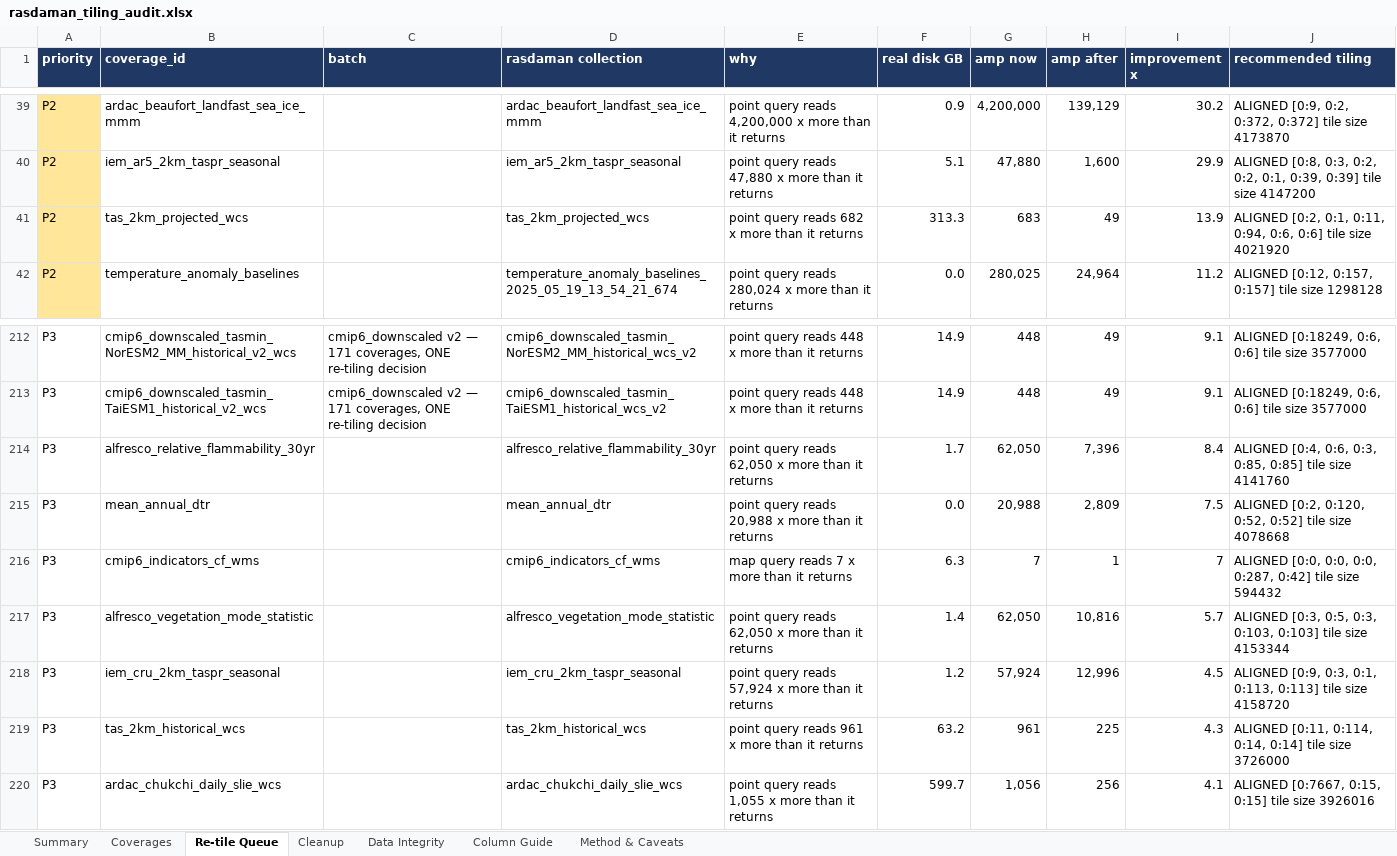
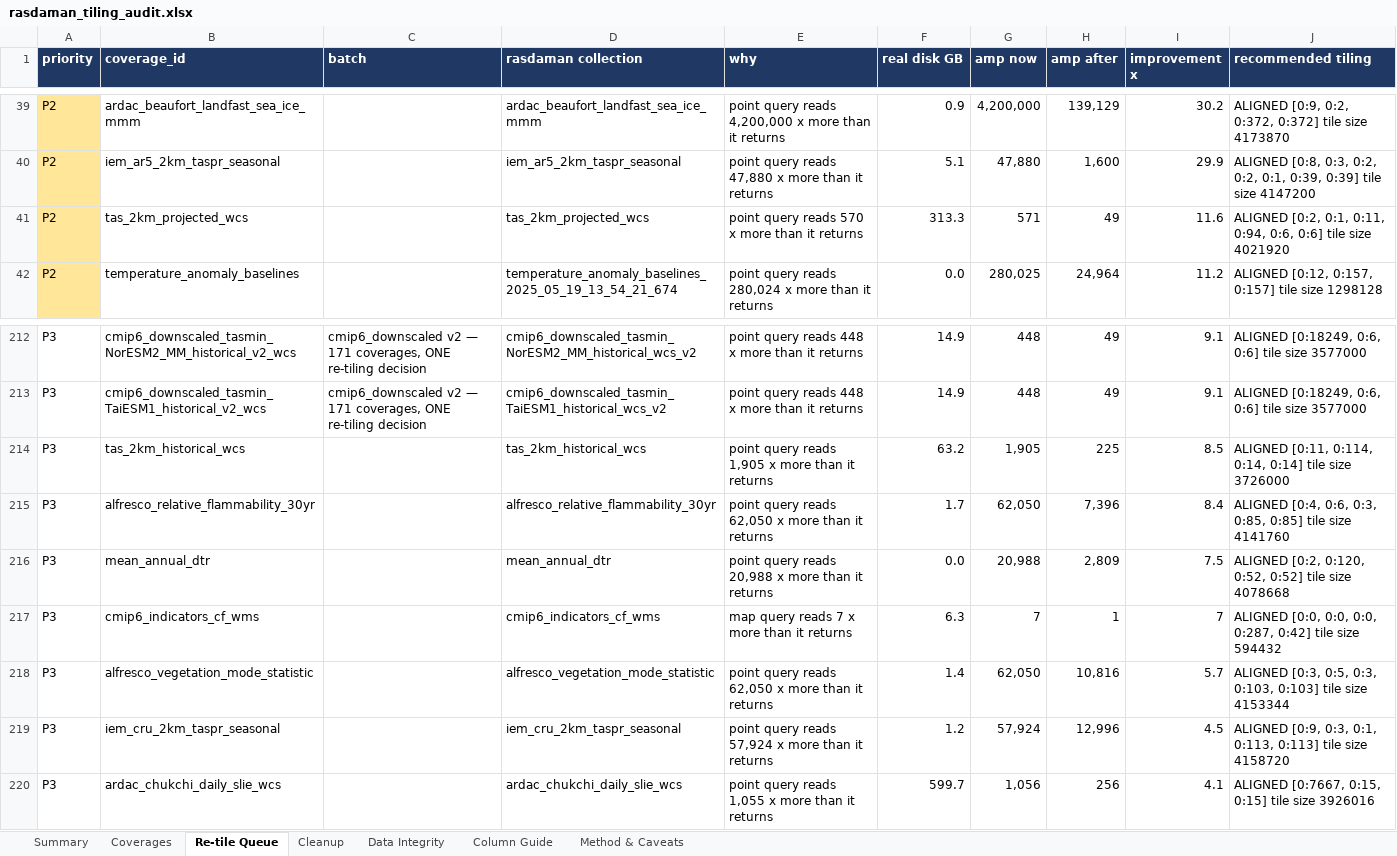
Before and after one commit to ua-snap/rasdaman-audit, an Excel workbook: rasdaman_tiling_audit.xlsx, sheet Re-tile Queue, drawn as a sheet; only a part is shown, gaps mark what is left out; values as stored, in another font and other column widths than the file's, no borders; removed rows and columns are numbered as before the commit, all else as after; the diff names each change by its address in the sheet, - before the commit and + after, or states it on an @@ line.

```diff
--- a/rasdaman_tiling_audit.xlsx (sheet Re-tile Queue)
+++ b/rasdaman_tiling_audit.xlsx (sheet Re-tile Queue)
-E41 (why): point query reads 682 x more than it returns
+E41 (why): point query reads 570 x more than it returns
-G41 (amp now): 683
+G41 (amp now): 571
-I41 (improvement x): 13.9
+I41 (improvement x): 11.6
+row 214: P3 | tas_2km_historical_wcs |  | tas_2km_historical_wcs | point query reads 1,905 x more than it returns | 63.2 | 1,905 | 225 | 8.5 | ALIGNED [0:11, 0:114, 0:14, 0:14] tile size 3726000
-row 219: P3 | tas_2km_historical_wcs |  | tas_2km_historical_wcs | point query reads 961 x more than it returns | 63.2 | 961 | 225 | 4.3 | ALIGNED [0:11, 0:114, 0:14, 0:14] tile size 3726000
```
Also changed, not shown: sheet Coverages, 1 other file.
